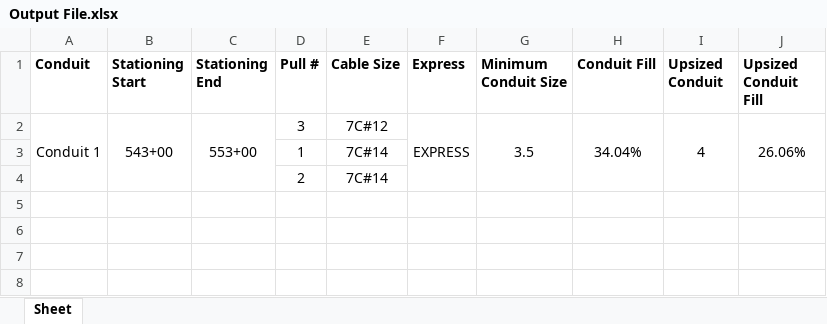
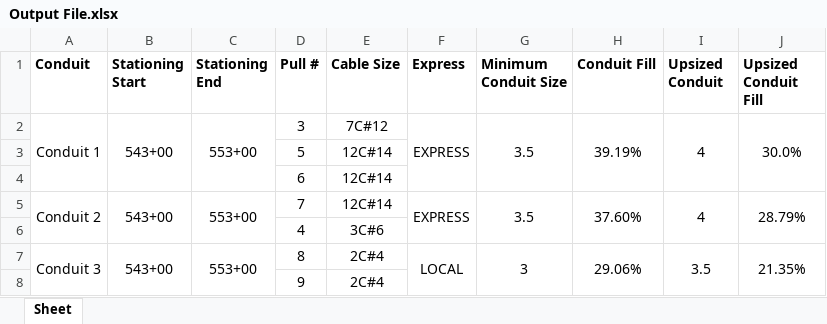
Before and after one commit to TCE-Innovation/Cable-Run-Optimizer, an Excel workbook: Output File.xlsx, sheet Sheet, drawn as a sheet; values as stored, in another font and other column widths than the file's, no borders; removed rows and columns are numbered as before the commit, all else as after; the diff names each change by its address in the sheet, - before the commit and + after, or states it on an @@ line.

Commit message:
Conduit Downsizing Implemented

```diff
--- a/Output File.xlsx (sheet Sheet)
+++ b/Output File.xlsx (sheet Sheet)
-H2 (Conduit Fill): 34.04%
+H2 (Conduit Fill): 39.19%
-J2 (Upsized Conduit Fill): 26.06%
+J2 (Upsized Conduit Fill): 30.0%
-row 3:  |  |  | 1 | 7C#14
-row 4:  |  |  | 2 | 7C#14
+row 3:  |  |  | 5 | 12C#14
+row 4:  |  |  | 6 | 12C#14
+row 5: Conduit 2 | 543+00 | 553+00 | 7 | 12C#14 | EXPRESS | 3.5 | 37.60% | 4 | 28.79%
+row 6:  |  |  | 4 | 3C#6
+row 7: Conduit 3 | 543+00 | 553+00 | 8 | 2C#4 | LOCAL | 3 | 29.06% | 3.5 | 21.35%
+row 8:  |  |  | 9 | 2C#4
```
Also changed, not shown: Test Basic Pull Sheet.xlsx, 2 other files.
